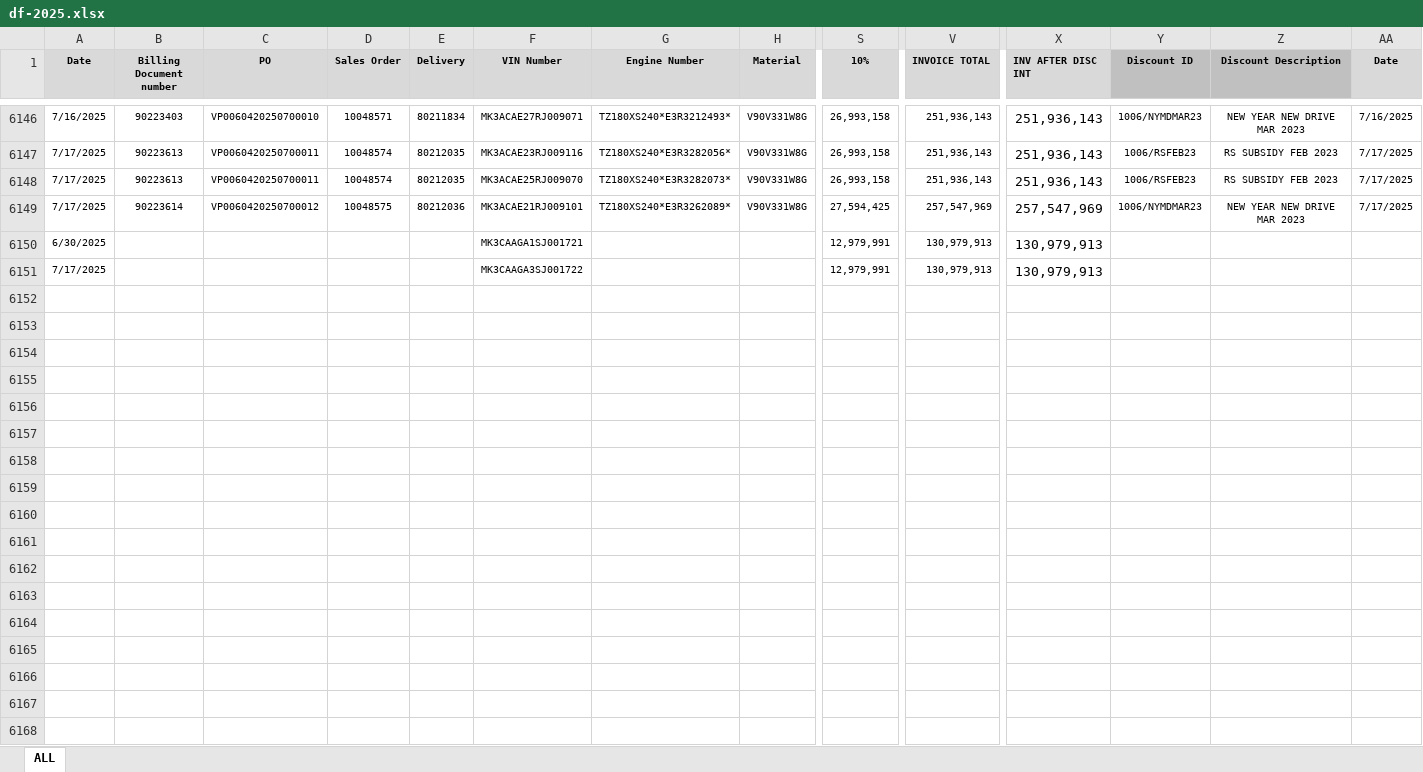
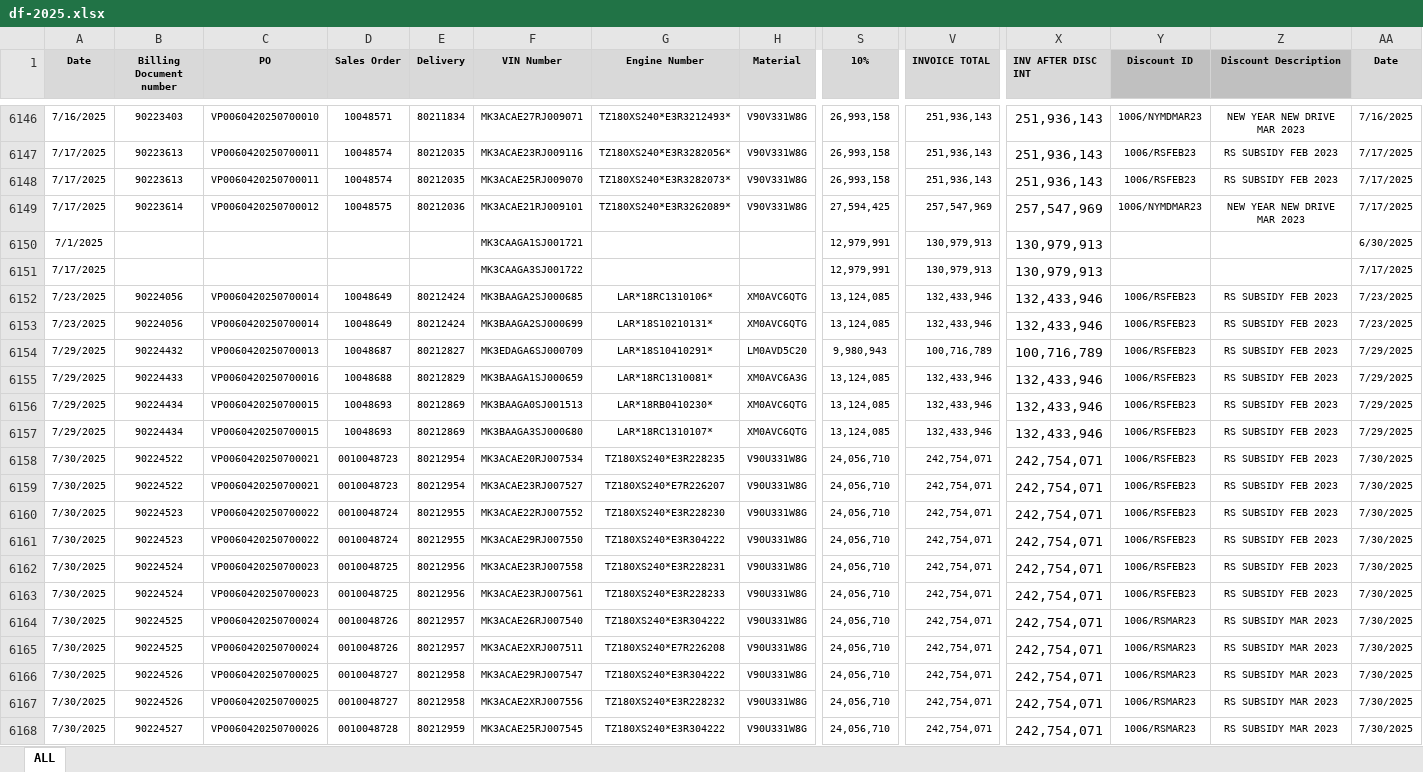
Before and after one commit to Flow1t/gp-app, an Excel workbook: gp-app-1.0/df-2025.xlsx, sheet ALL, drawn as a sheet; only a part is shown, gaps mark what is left out; values as stored, in another font and other column widths than the file's, no borders; conditional formats not drawn; rows hold the shown columns only; the diff covers the shown part only; the diff names each change by its address in the sheet, - before the commit and + after, or states it on an @@ line.

```diff
--- a/gp-app-1.0/df-2025.xlsx (sheet ALL)
+++ b/gp-app-1.0/df-2025.xlsx (sheet ALL)
-A6150 (Date): 6/30/2025
+A6150 (Date): 7/1/2025
-AA6150 (Date): (empty)
+AA6150 (Date): 6/30/2025
-AA6151 (Date): (empty)
+AA6151 (Date): 7/17/2025
+row 6152: 7/23/2025 | 90224056 | VP0060420250700014 | 10048649 | 80212424 | MK3BAAGA2SJ000685 | LAR*18RC1310106* | XM0AVC6QTG | 13,124,085 | 132,433,946 | 132,433,946 | 1006/RSFEB23 | RS SUBSIDY FEB 2023 | 7/23/2025
+row 6153: 7/23/2025 | 90224056 | VP0060420250700014 | 10048649 | 80212424 | MK3BAAGA2SJ000699 | LAR*18S10210131* | XM0AVC6QTG | 13,124,085 | 132,433,946 | 132,433,946 | 1006/RSFEB23 | RS SUBSIDY FEB 2023 | 7/23/2025
+row 6154: 7/29/2025 | 90224432 | VP0060420250700013 | 10048687 | 80212827 | MK3EDAGA6SJ000709 | LAR*18S10410291* | LM0AVD5C20 | 9,980,943 | 100,716,789 | 100,716,789 | 1006/RSFEB23 | RS SUBSIDY FEB 2023 | 7/29/2025
+row 6155: 7/29/2025 | 90224433 | VP0060420250700016 | 10048688 | 80212829 | MK3BAAGA1SJ000659 | LAR*18RC1310081* | XM0AVC6A3G | 13,124,085 | 132,433,946 | 132,433,946 | 1006/RSFEB23 | RS SUBSIDY FEB 2023 | 7/29/2025
+row 6156: 7/29/2025 | 90224434 | VP0060420250700015 | 10048693 | 80212869 | MK3BAAGA0SJ001513 | LAR*18RB0410230* | XM0AVC6QTG | 13,124,085 | 132,433,946 | 132,433,946 | 1006/RSFEB23 | RS SUBSIDY FEB 2023 | 7/29/2025
+row 6157: 7/29/2025 | 90224434 | VP0060420250700015 | 10048693 | 80212869 | MK3BAAGA3SJ000680 | LAR*18RC1310107* | XM0AVC6QTG | 13,124,085 | 132,433,946 | 132,433,946 | 1006/RSFEB23 | RS SUBSIDY FEB 2023 | 7/29/2025
+row 6158: 7/30/2025 | 90224522 | VP0060420250700021 | 0010048723 | 80212954 | MK3ACAE20RJ007534 | TZ180XS240*E3R228235 | V90U331W8G | 24,056,710 | 242,754,071 | 242,754,071 | 1006/RSFEB23 | RS SUBSIDY FEB 2023 | 7/30/2025
+row 6159: 7/30/2025 | 90224522 | VP0060420250700021 | 0010048723 | 80212954 | MK3ACAE23RJ007527 | TZ180XS240*E7R226207 | V90U331W8G | 24,056,710 | 242,754,071 | 242,754,071 | 1006/RSFEB23 | RS SUBSIDY FEB 2023 | 7/30/2025
+row 6160: 7/30/2025 | 90224523 | VP0060420250700022 | 0010048724 | 80212955 | MK3ACAE22RJ007552 | TZ180XS240*E3R228230 | V90U331W8G | 24,056,710 | 242,754,071 | 242,754,071 | 1006/RSFEB23 | RS SUBSIDY FEB 2023 | 7/30/2025
+row 6161: 7/30/2025 | 90224523 | VP0060420250700022 | 0010048724 | 80212955 | MK3ACAE29RJ007550 | TZ180XS240*E3R304222 | V90U331W8G | 24,056,710 | 242,754,071 | 242,754,071 | 1006/RSFEB23 | RS SUBSIDY FEB 2023 | 7/30/2025
+row 6162: 7/30/2025 | 90224524 | VP0060420250700023 | 0010048725 | 80212956 | MK3ACAE23RJ007558 | TZ180XS240*E3R228231 | V90U331W8G | 24,056,710 | 242,754,071 | 242,754,071 | 1006/RSFEB23 | RS SUBSIDY FEB 2023 | 7/30/2025
+row 6163: 7/30/2025 | 90224524 | VP0060420250700023 | 0010048725 | 80212956 | MK3ACAE23RJ007561 | TZ180XS240*E3R228233 | V90U331W8G | 24,056,710 | 242,754,071 | 242,754,071 | 1006/RSFEB23 | RS SUBSIDY FEB 2023 | 7/30/2025
+row 6164: 7/30/2025 | 90224525 | VP0060420250700024 | 0010048726 | 80212957 | MK3ACAE26RJ007540 | TZ180XS240*E3R304222 | V90U331W8G | 24,056,710 | 242,754,071 | 242,754,071 | 1006/RSMAR23 | RS SUBSIDY MAR 2023 | 7/30/2025
+row 6165: 7/30/2025 | 90224525 | VP0060420250700024 | 0010048726 | 80212957 | MK3ACAE2XRJ007511 | TZ180XS240*E7R226208 | V90U331W8G | 24,056,710 | 242,754,071 | 242,754,071 | 1006/RSMAR23 | RS SUBSIDY MAR 2023 | 7/30/2025
+row 6166: 7/30/2025 | 90224526 | VP0060420250700025 | 0010048727 | 80212958 | MK3ACAE29RJ007547 | TZ180XS240*E3R304222 | V90U331W8G | 24,056,710 | 242,754,071 | 242,754,071 | 1006/RSMAR23 | RS SUBSIDY MAR 2023 | 7/30/2025
+row 6167: 7/30/2025 | 90224526 | VP0060420250700025 | 0010048727 | 80212958 | MK3ACAE2XRJ007556 | TZ180XS240*E3R228232 | V90U331W8G | 24,056,710 | 242,754,071 | 242,754,071 | 1006/RSMAR23 | RS SUBSIDY MAR 2023 | 7/30/2025
+row 6168: 7/30/2025 | 90224527 | VP0060420250700026 | 0010048728 | 80212959 | MK3ACAE25RJ007545 | TZ180XS240*E3R304222 | V90U331W8G | 24,056,710 | 242,754,071 | 242,754,071 | 1006/RSMAR23 | RS SUBSIDY MAR 2023 | 7/30/2025
```
Also changed, not shown: 9 added rows and 71 edited cells elsewhere in this sheet, 2 other files.
